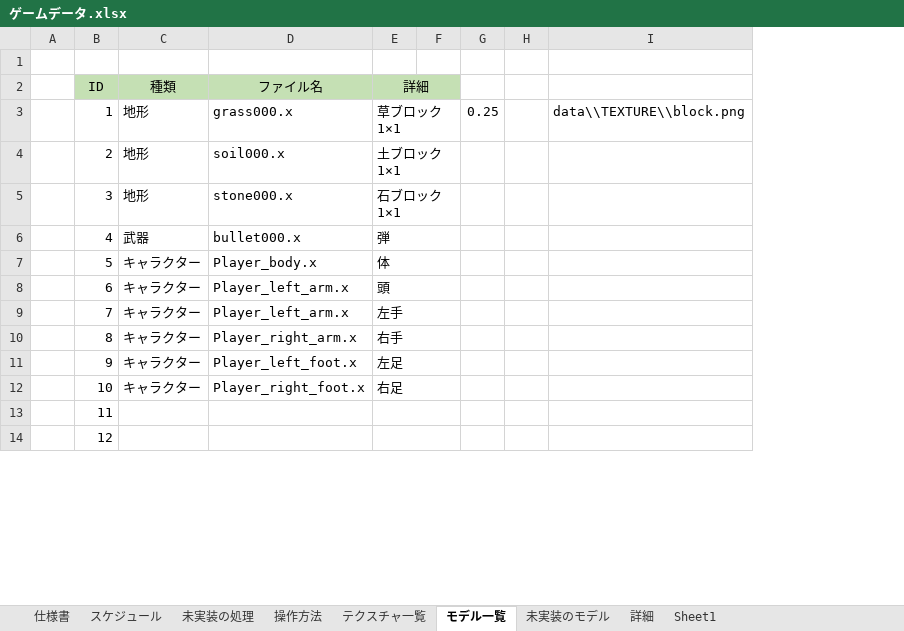
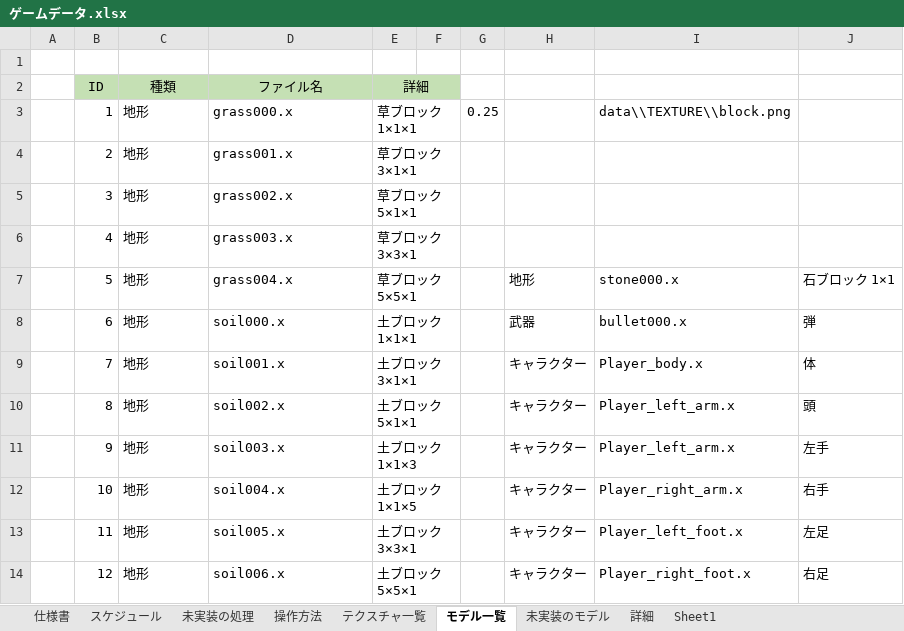
Before and after one commit to keisuke0211/pixel, an Excel workbook: data/ゲームデータ.xlsx, sheet モデル一覧, drawn as a sheet; only a part is shown; values as stored, in another font and other column widths than the file's, no borders; conditional formats not drawn; removed rows and columns are numbered as before the commit, all else as after; the diff covers the shown part only; the diff names each change by its address in the sheet, - before the commit and + after, or states it on an @@ line.

```diff
--- a/data/ゲームデータ.xlsx (sheet モデル一覧)
+++ b/data/ゲームデータ.xlsx (sheet モデル一覧)
-column H, empty
-column I, row 3: data\\TEXTURE\\block.png
+column H, rows 7-14: 地形 | 武器 | キャラクター | キャラクター | キャラクター | キャラクター | キャラクター | キャラクター
+column I, rows 3-14: data\\TEXTURE\\block.png |  |  |  | stone000.x | bullet000.x | Player_body.x | Player_left_arm.x | Player_left_arm.x | Player_right_arm.x | Player_left_foot.x | Player_right_foot.x
+column J, rows 7-14: 石ブロック 1×1 | 弾 | 体 | 頭 | 左手 | 右手 | 左足 | 右足
-E3 (詳細): 草ブロック 1×1
+E3 (詳細): 草ブロック 1×1×1
-D4 (ファイル名): soil000.x
+D4 (ファイル名): grass001.x
-E4 (詳細): 土ブロック 1×1
+E4 (詳細): 草ブロック 3×1×1
-D5 (ファイル名): stone000.x
+D5 (ファイル名): grass002.x
-E5 (詳細): 石ブロック 1×1
+E5 (詳細): 草ブロック 5×1×1
-C6 (種類): 武器
+C6 (種類): 地形
-D6 (ファイル名): bullet000.x
+D6 (ファイル名): grass003.x
-E6 (詳細): 弾
+E6 (詳細): 草ブロック 3×3×1
-C7:C12 (種類): キャラクター
+C7:C12 (種類): 地形
-D7 (ファイル名): Player_body.x
+D7 (ファイル名): grass004.x
-E7 (詳細): 体
+E7 (詳細): 草ブロック 5×5×1
-D8 (ファイル名): Player_left_arm.x
+D8 (ファイル名): soil000.x
-E8 (詳細): 頭
+E8 (詳細): 土ブロック 1×1×1
-D9 (ファイル名): Player_left_arm.x
+D9 (ファイル名): soil001.x
-E9 (詳細): 左手
+E9 (詳細): 土ブロック 3×1×1
-D10 (ファイル名): Player_right_arm.x
+D10 (ファイル名): soil002.x
-E10 (詳細): 右手
+E10 (詳細): 土ブロック 5×1×1
-D11 (ファイル名): Player_left_foot.x
+D11 (ファイル名): soil003.x
-E11 (詳細): 左足
+E11 (詳細): 土ブロック 1×1×3
-D12 (ファイル名): Player_right_foot.x
+D12 (ファイル名): soil004.x
-E12 (詳細): 右足
+E12 (詳細): 土ブロック 1×1×5
-C13:C14 (種類): (empty)
+C13:C14 (種類): 地形
-D13 (ファイル名): (empty)
+D13 (ファイル名): soil005.x
-E13 (詳細): (empty)
+E13 (詳細): 土ブロック 3×3×1
-D14 (ファイル名): (empty)
+D14 (ファイル名): soil006.x
-E14 (詳細): (empty)
+E14 (詳細): 土ブロック 5×5×1
```
Also changed, not shown: 27 edited cells elsewhere in this sheet, sheet 詳細, 17 other files.
